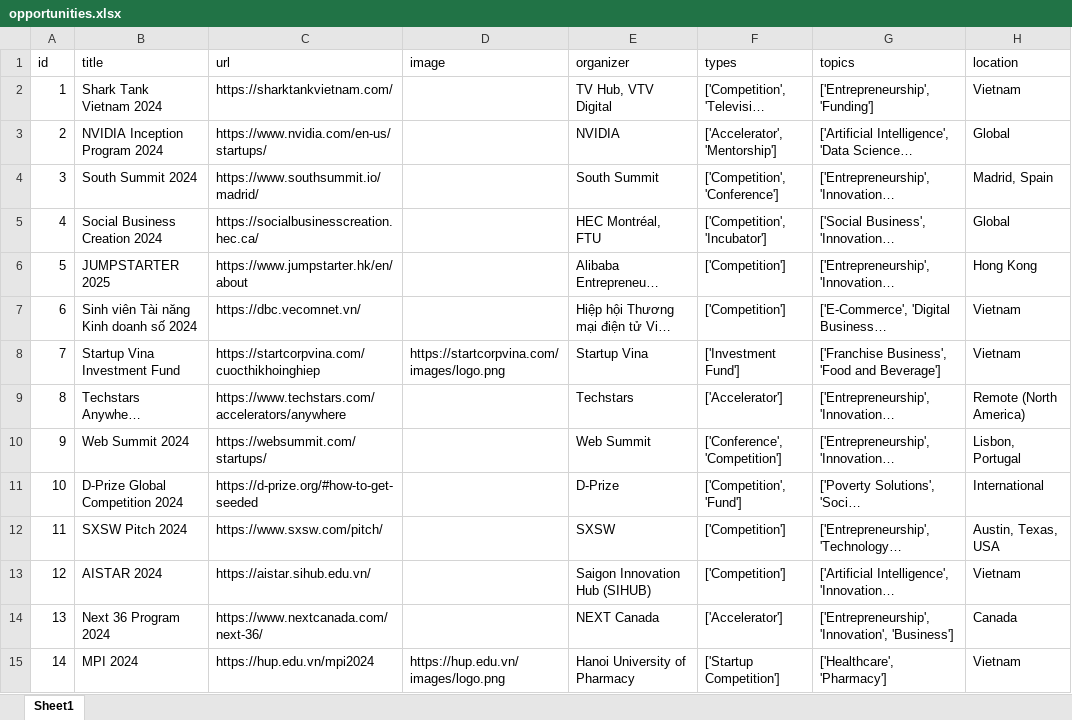
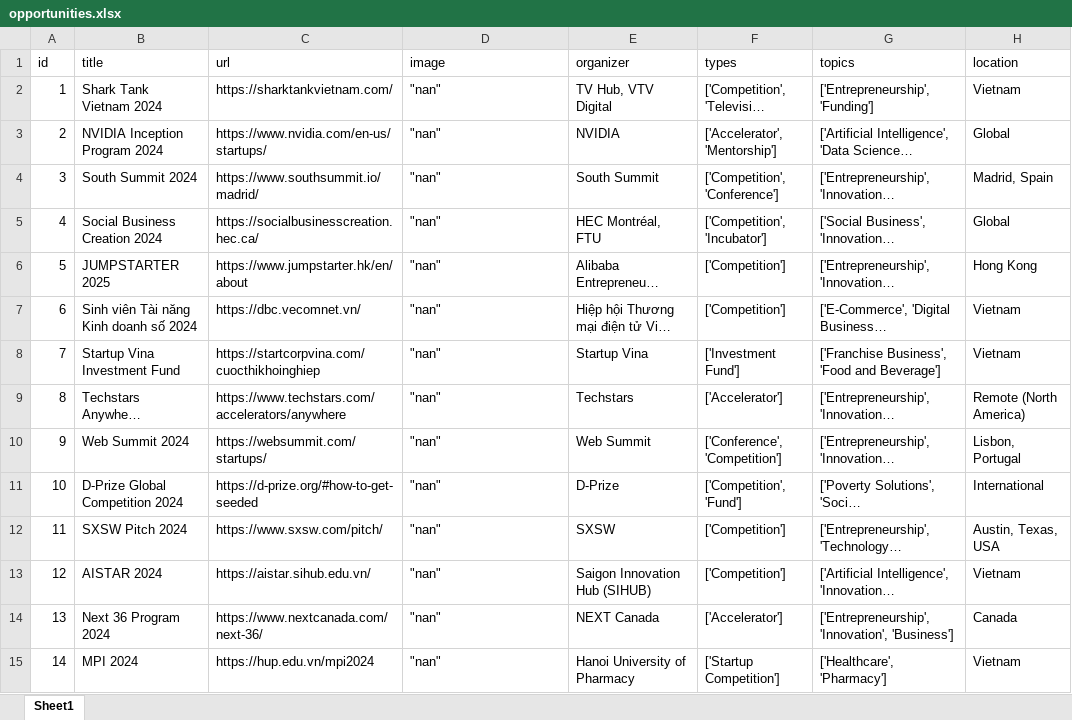
Before and after one commit to startuppost/awesome-startup-opportunities, an Excel workbook: opportunities.xlsx, sheet Sheet1, drawn as a sheet; only a part is shown; long unchanged cells end in …; values as stored, in another font and other column widths than the file's, no cell formats; the diff covers the shown part only; the diff names each change by its address in the sheet, - before the commit and + after, or states it on an @@ line.

```diff
--- a/opportunities.xlsx (sheet Sheet1)
+++ b/opportunities.xlsx (sheet Sheet1)
-D2:D7 (image): (empty)
+D2:D7 (image): "nan"
-D8 (image): https://startcorpvina.com/images/logo.png
+D8 (image): "nan"
-D9:D14 (image): (empty)
+D9:D14 (image): "nan"
-D15 (image): https://hup.edu.vn/images/logo.png
+D15 (image): "nan"
```
Also changed, not shown: 50 edited cells elsewhere in this sheet, cell formats, 1 other file.
